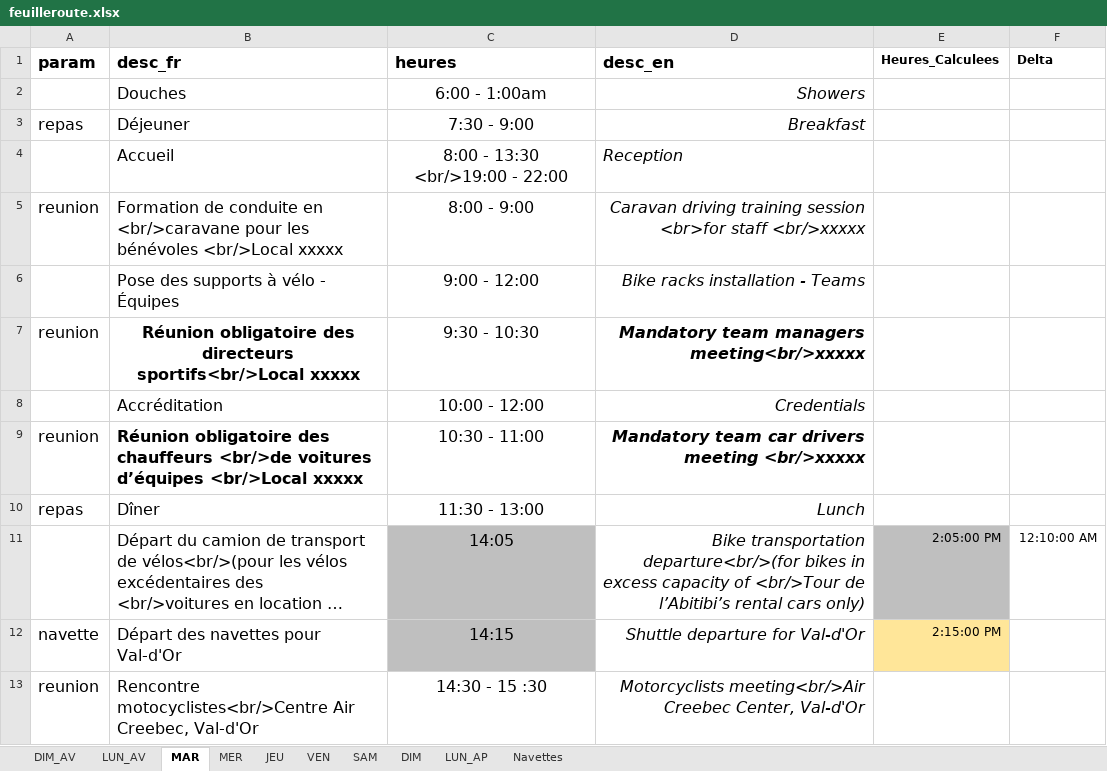
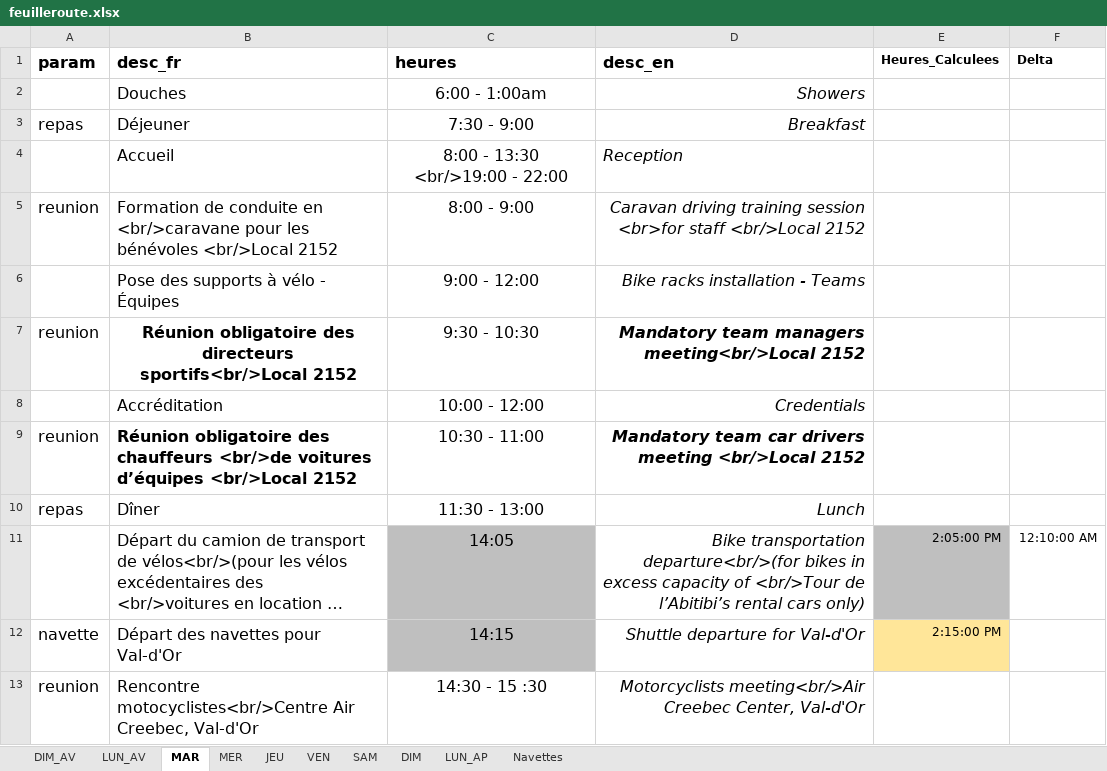
Before and after one commit to TourAbitibi/guide2023, an Excel workbook: excel/feuilleroute.xlsx, sheet MAR, drawn as a sheet; only a part is shown; long unchanged cells end in …; values as stored, in another font and other column widths than the file's, no borders; the diff names each change by its address in the sheet, - before the commit and + after, or states it on an @@ line.

Commit message:
Load balancing local si besoin de renvoyer vers home.brunogauthier.net/guide

```diff
--- a/excel/feuilleroute.xlsx (sheet MAR)
+++ b/excel/feuilleroute.xlsx (sheet MAR)
-B5 (desc_fr): …bénévoles <br/>Local xxxxx
+B5 (desc_fr): …bénévoles <br/>Local 2152
-D5 (desc_en): …<br>for staff <br/>xxxxx
+D5 (desc_en): …<br>for staff <br/>Local 2152
-B7 (desc_fr): …directeurs sportifs<br/>Local xxxxx
+B7 (desc_fr): …directeurs sportifs<br/>Local 2152
-D7 (desc_en): Mandatory team managers meeting<br/>xxxxx
+D7 (desc_en): Mandatory team managers meeting<br/>Local 2152
-B9 (desc_fr): …d’équipes <br/>Local xxxxx
+B9 (desc_fr): …d’équipes <br/>Local 2152
-D9 (desc_en): …drivers meeting <br/>xxxxx
+D9 (desc_en): …drivers meeting <br/>Local 2152
```
Also changed, not shown: sheet LUN_AV, sheet MER, 31 other files.
